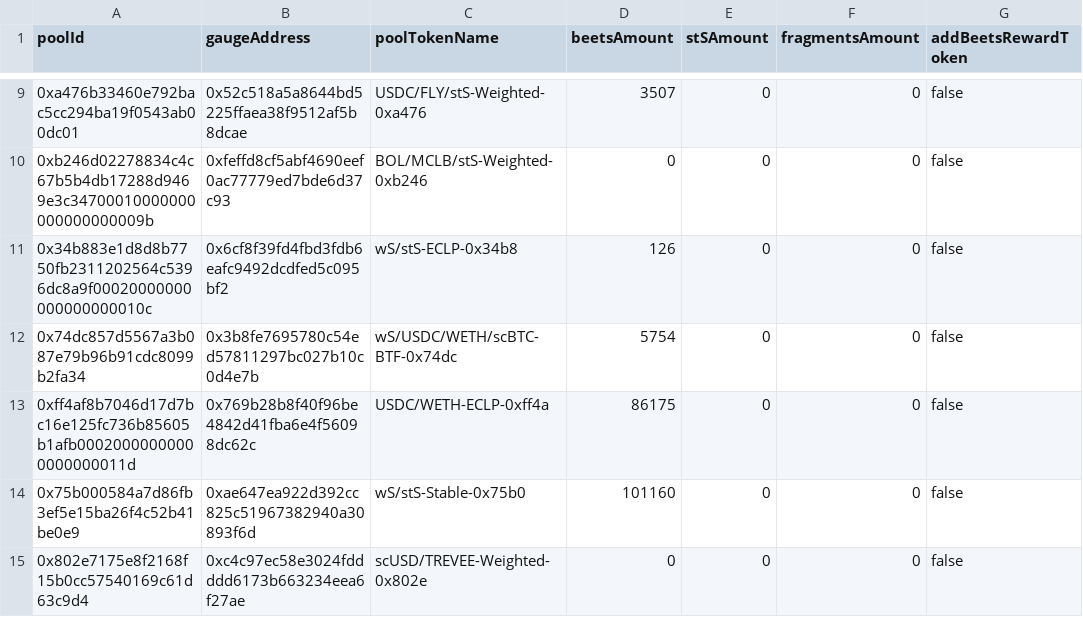
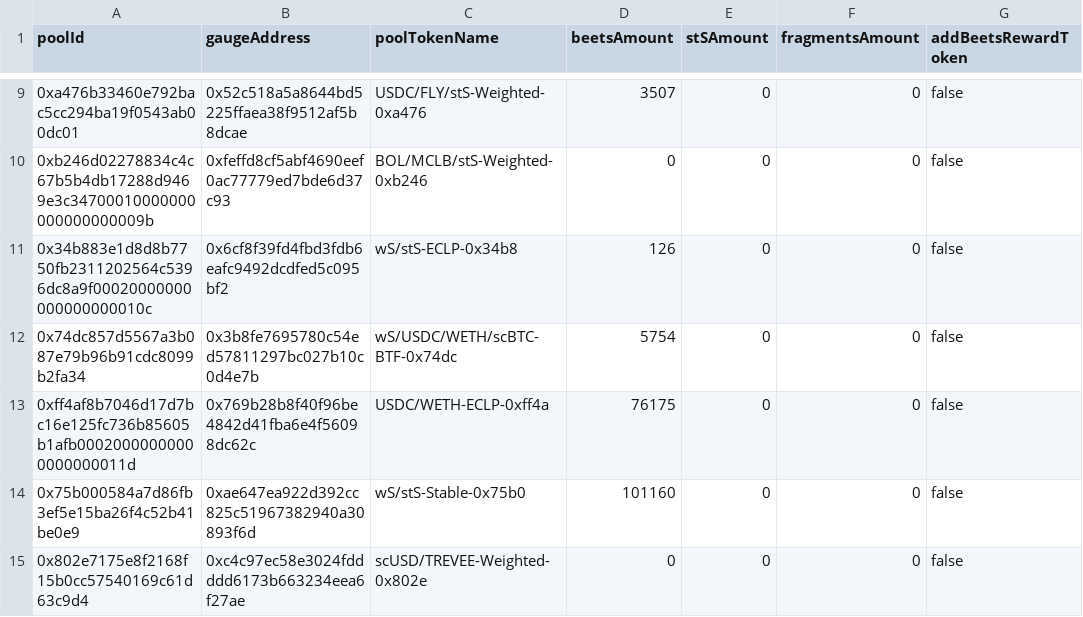
Before and after one commit to beethovenxfi/ops-automation, a CSV file: src/gaugeAutomation/review-data/gauge-rewards.csv, drawn as a sheet; only a part is shown, gaps mark what is left out; the diff names each change by its address in the sheet, - before the commit and + after, or states it on an @@ line.

```diff
--- a/src/gaugeAutomation/review-data/gauge-rewards.csv
+++ b/src/gaugeAutomation/review-data/gauge-rewards.csv
-D13 (beetsAmount): 86175
+D13 (beetsAmount): 76175
```
Also changed, not shown: 1 other file.
